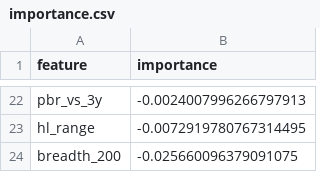
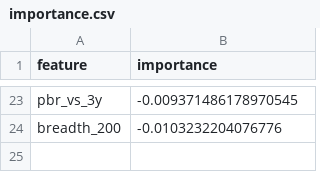
Before and after one commit to minghan5487/ML, a CSV file: reports/importance.csv, drawn as a sheet; only a part is shown, gaps mark what is left out; removed rows and columns are numbered as before the commit, all else as after; the diff covers the shown part only; the diff names each change by its address in the sheet, - before the commit and + after, or states it on an @@ line.

```diff
--- a/reports/importance.csv
+++ b/reports/importance.csv
-B23 (importance): -0.0024007996266797913
+B23 (importance): -0.009371486178970545
-row 23: hl_range | -0.0072919780767314495
-B24 (importance): -0.025660096379091075
+B24 (importance): -0.0103232204076776
```
Also changed, not shown: 13 added rows, 12 removed rows and 8 edited cells elsewhere in this file, reports/folds.csv, reports/history.csv, 3 other files.
